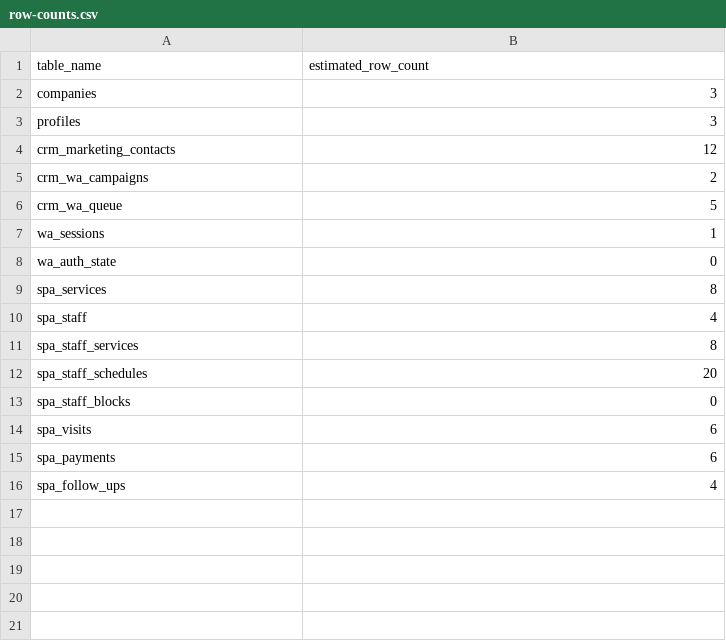
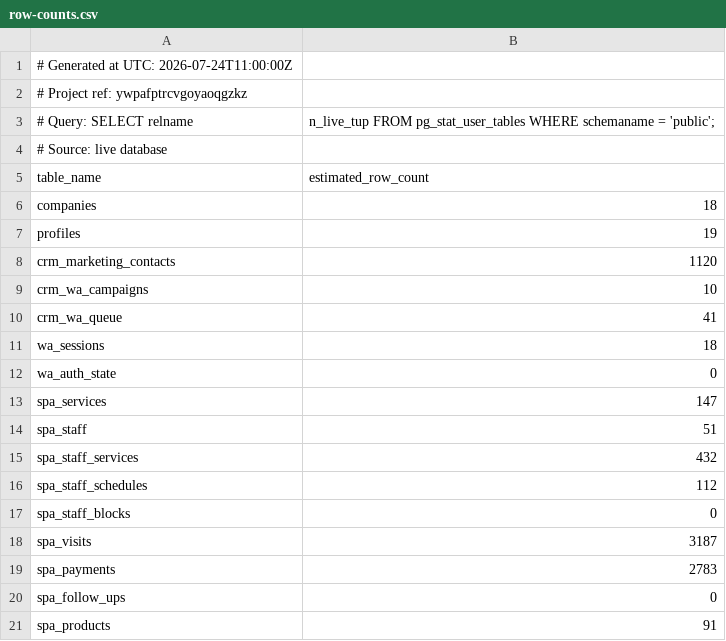
Before and after one commit to julioroblesb/saas-masivos, a CSV file: docs/refactor/01-baseline/evidence/supabase/row-counts.csv, drawn as a sheet.

```diff
--- a/docs/refactor/01-baseline/evidence/supabase/row-counts.csv
+++ b/docs/refactor/01-baseline/evidence/supabase/row-counts.csv
@@ -1,16 +1,21 @@
+# Generated at UTC: 2026-07-24T11:00:00Z
+# Project ref: ywpafptrcvgoyaoqgzkz
+# Query: SELECT relname, n_live_tup FROM pg_stat_user_tables WHERE schemaname = 'public';
+# Source: live database
 table_name,estimated_row_count
-companies,3
-profiles,3
-crm_marketing_contacts,12
-crm_wa_campaigns,2
-crm_wa_queue,5
-wa_sessions,1
+companies,18
+profiles,19
+crm_marketing_contacts,1120
+crm_wa_campaigns,10
+crm_wa_queue,41
+wa_sessions,18
 wa_auth_state,0
-spa_services,8
-spa_staff,4
-spa_staff_services,8
-spa_staff_schedules,20
+spa_services,147
+spa_staff,51
+spa_staff_services,432
+spa_staff_schedules,112
 spa_staff_blocks,0
-spa_visits,6
-spa_payments,6
-spa_follow_ups,4
+spa_visits,3187
+spa_payments,2783
+spa_follow_ups,0
+spa_products,91
```
Also changed, not shown: docs/refactor/01-baseline/evidence/supabase/functions.csv, docs/refactor/01-baseline/evidence/supabase/tables.csv, 19 other files.
